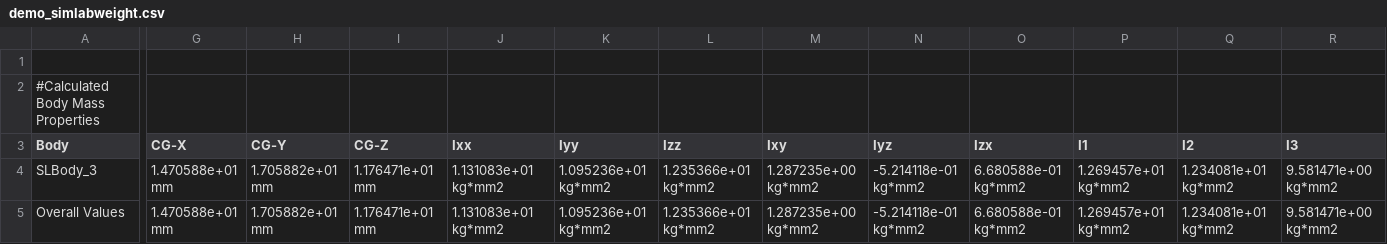
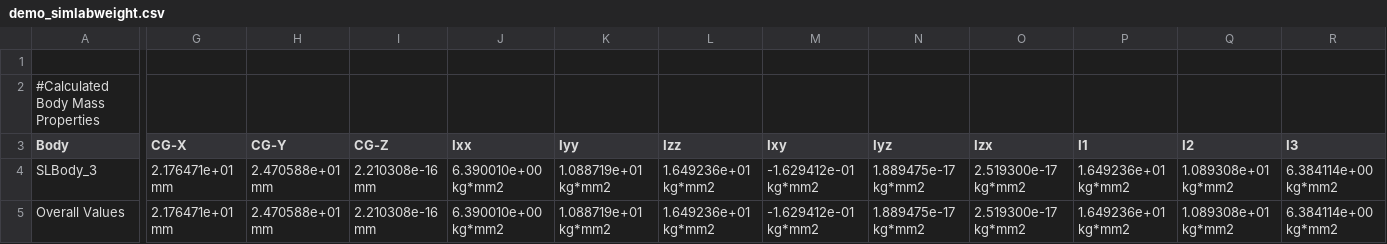
Before and after one commit to breakthsj/RLOp_Demo, a CSV file: Demo_weightop_0526/demo_simlabweight.csv, drawn as a sheet; only a part is shown, gaps mark what is left out; the diff names each change by its address in the sheet, - before the commit and + after, or states it on an @@ line.

```diff
--- a/Demo_weightop_0526/demo_simlabweight.csv
+++ b/Demo_weightop_0526/demo_simlabweight.csv
-G4:G5 (CG-X): 1.470588e+01 mm
+G4:G5 (CG-X): 2.176471e+01 mm
-H4:H5 (CG-Y): 1.705882e+01 mm
+H4:H5 (CG-Y): 2.470588e+01 mm
-I4:I5 (CG-Z): 1.176471e+01 mm
+I4:I5 (CG-Z): 2.210308e-16 mm
-J4:J5 (Ixx): 1.131083e+01 kg*mm2
+J4:J5 (Ixx): 6.390010e+00 kg*mm2
-K4:K5 (Iyy): 1.095236e+01 kg*mm2
+K4:K5 (Iyy): 1.088719e+01 kg*mm2
-L4:L5 (Izz): 1.235366e+01 kg*mm2
+L4:L5 (Izz): 1.649236e+01 kg*mm2
-M4:M5 (Ixy): 1.287235e+00 kg*mm2
+M4:M5 (Ixy): -1.629412e-01 kg*mm2
-N4:N5 (Iyz): -5.214118e-01 kg*mm2
+N4:N5 (Iyz): 1.889475e-17 kg*mm2
-O4:O5 (Izx): 6.680588e-01 kg*mm2
+O4:O5 (Izx): 2.519300e-17 kg*mm2
-P4:P5 (I1): 1.269457e+01 kg*mm2
+P4:P5 (I1): 1.649236e+01 kg*mm2
-Q4:Q5 (I2): 1.234081e+01 kg*mm2
+Q4:Q5 (I2): 1.089308e+01 kg*mm2
-R4:R5 (I3): 9.581471e+00 kg*mm2
+R4:R5 (I3): 6.384114e+00 kg*mm2
```
Also changed, not shown: 16 other files.
